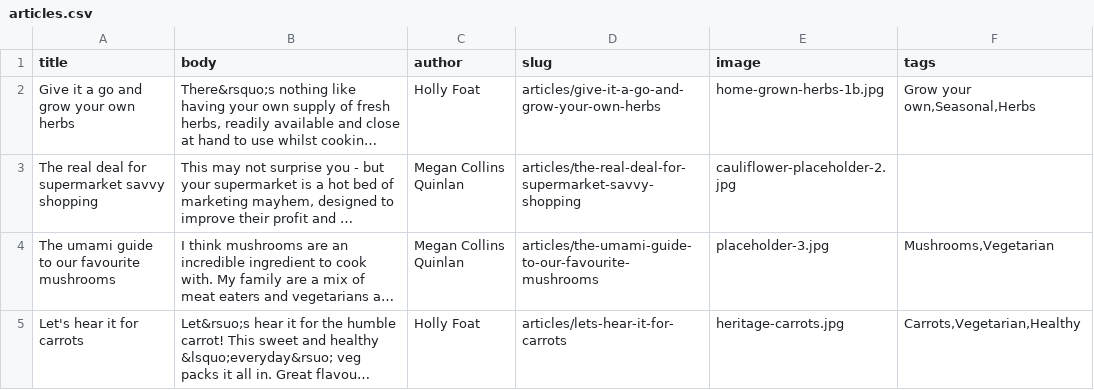
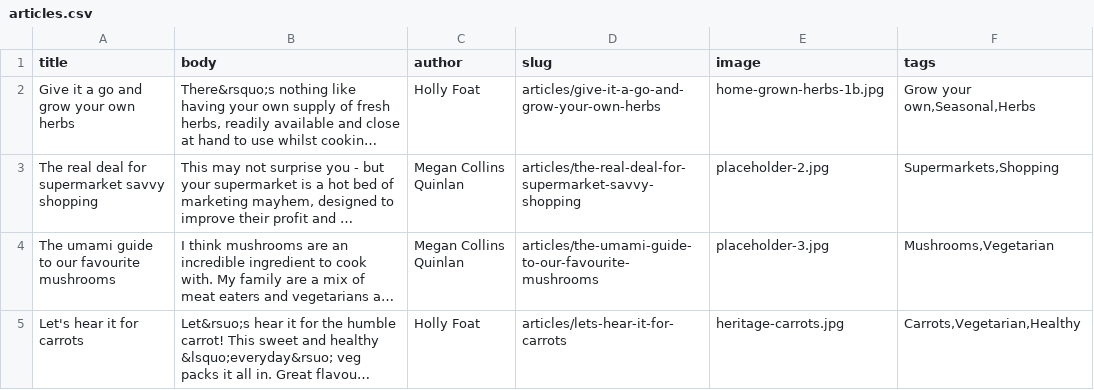
Before and after one commit to gareth-fivemile/demo_umami, a CSV file: demo_umami_content/default_content/articles.csv, drawn as a sheet; long unchanged cells end in …; the diff names each change by its address in the sheet, - before the commit and + after, or states it on an @@ line.

Commit message:
New placeholder image for supermarket article

```diff
--- a/demo_umami_content/default_content/articles.csv
+++ b/demo_umami_content/default_content/articles.csv
-E3 (image): cauliflower-placeholder-2.jpg
+E3 (image): placeholder-2.jpg
-F3 (tags): (empty)
+F3 (tags): Supermarkets,Shopping
```
